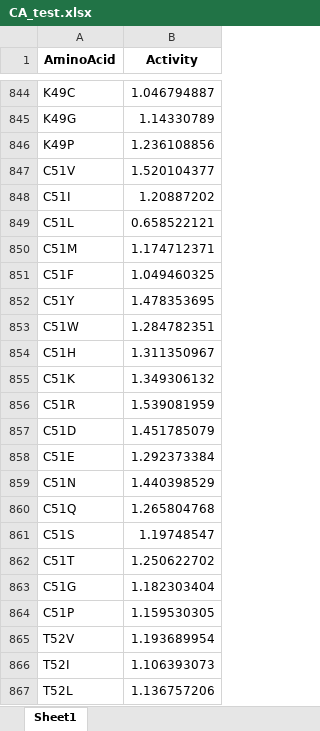
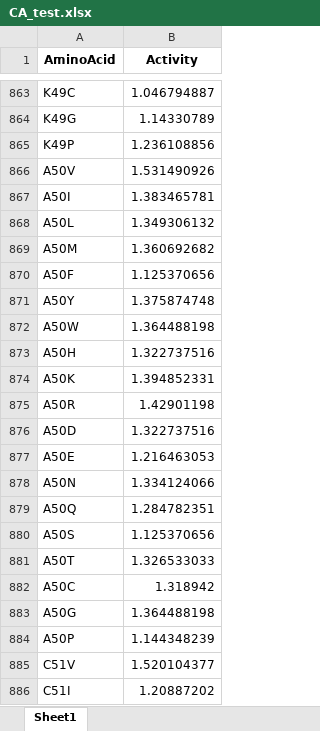
Before and after one commit to chad-hyer/accelerated-enzyme-engineering, an Excel workbook: src/CA_test.xlsx, sheet Sheet1, drawn as a sheet; only a part is shown, gaps mark what is left out; the shorter side is filled out with more unchanged rows; values as stored, in another font and other column widths than the file's, no borders; the diff covers the shown part only; the diff names each change by its address in the sheet, - before the commit and + after, or states it on an @@ line.

```diff
--- a/src/CA_test.xlsx (sheet Sheet1)
+++ b/src/CA_test.xlsx (sheet Sheet1)
+row 866: A50V | 1.531490926
+row 867: A50I | 1.383465781
+row 868: A50L | 1.349306132
+row 869: A50M | 1.360692682
+row 870: A50F | 1.125370656
+row 871: A50Y | 1.375874748
+row 872: A50W | 1.364488198
+row 873: A50H | 1.322737516
+row 874: A50K | 1.394852331
+row 875: A50R | 1.42901198
+row 876: A50D | 1.322737516
+row 877: A50E | 1.216463053
+row 878: A50N | 1.334124066
+row 879: A50Q | 1.284782351
+row 880: A50S | 1.125370656
+row 881: A50T | 1.326533033
+row 882: A50C | 1.318942
+row 883: A50G | 1.364488198
+row 884: A50P | 1.144348239
```
Also changed, not shown: 151 added rows elsewhere in this sheet, src/CA_train.xlsx, 1 other file.
